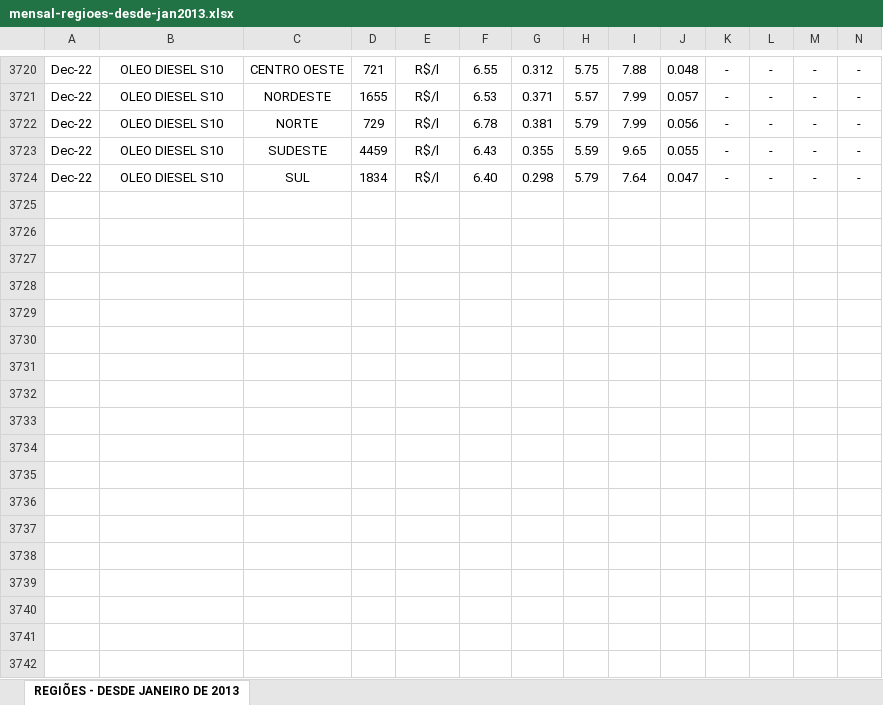
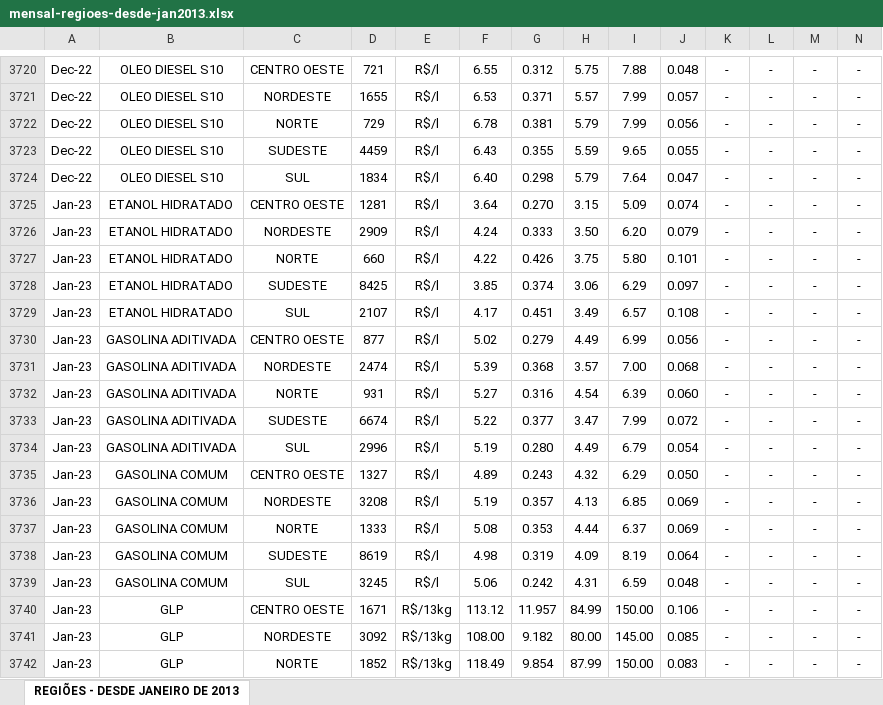
Before and after one commit to msfidelis/indicadores-combustiveis-brasil, an Excel workbook: data/raw/mensal-regioes-desde-jan2013.xlsx, sheet REGIÕES - DESDE JANEIRO DE 2013, drawn as a sheet; only a part is shown, gaps mark what is left out; values as stored, in another font and other column widths than the file's, no borders; rows hold the shown columns only; the diff covers the shown part only; the diff names each change by its address in the sheet, - before the commit and + after, or states it on an @@ line.

```diff
--- a/data/raw/mensal-regioes-desde-jan2013.xlsx (sheet REGIÕES - DESDE JANEIRO DE 2013)
+++ b/data/raw/mensal-regioes-desde-jan2013.xlsx (sheet REGIÕES - DESDE JANEIRO DE 2013)
+row 3725: Jan-23 | ETANOL HIDRATADO | CENTRO OESTE | 1281 | R$/l | 3.64 | 0.270 | 3.15 | 5.09 | 0.074 | - | - | - | -
+row 3726: Jan-23 | ETANOL HIDRATADO | NORDESTE | 2909 | R$/l | 4.24 | 0.333 | 3.50 | 6.20 | 0.079 | - | - | - | -
+row 3727: Jan-23 | ETANOL HIDRATADO | NORTE | 660 | R$/l | 4.22 | 0.426 | 3.75 | 5.80 | 0.101 | - | - | - | -
+row 3728: Jan-23 | ETANOL HIDRATADO | SUDESTE | 8425 | R$/l | 3.85 | 0.374 | 3.06 | 6.29 | 0.097 | - | - | - | -
+row 3729: Jan-23 | ETANOL HIDRATADO | SUL | 2107 | R$/l | 4.17 | 0.451 | 3.49 | 6.57 | 0.108 | - | - | - | -
+row 3730: Jan-23 | GASOLINA ADITIVADA | CENTRO OESTE | 877 | R$/l | 5.02 | 0.279 | 4.49 | 6.99 | 0.056 | - | - | - | -
+row 3731: Jan-23 | GASOLINA ADITIVADA | NORDESTE | 2474 | R$/l | 5.39 | 0.368 | 3.57 | 7.00 | 0.068 | - | - | - | -
+row 3732: Jan-23 | GASOLINA ADITIVADA | NORTE | 931 | R$/l | 5.27 | 0.316 | 4.54 | 6.39 | 0.060 | - | - | - | -
+row 3733: Jan-23 | GASOLINA ADITIVADA | SUDESTE | 6674 | R$/l | 5.22 | 0.377 | 3.47 | 7.99 | 0.072 | - | - | - | -
+row 3734: Jan-23 | GASOLINA ADITIVADA | SUL | 2996 | R$/l | 5.19 | 0.280 | 4.49 | 6.79 | 0.054 | - | - | - | -
+row 3735: Jan-23 | GASOLINA COMUM | CENTRO OESTE | 1327 | R$/l | 4.89 | 0.243 | 4.32 | 6.29 | 0.050 | - | - | - | -
+row 3736: Jan-23 | GASOLINA COMUM | NORDESTE | 3208 | R$/l | 5.19 | 0.357 | 4.13 | 6.85 | 0.069 | - | - | - | -
+row 3737: Jan-23 | GASOLINA COMUM | NORTE | 1333 | R$/l | 5.08 | 0.353 | 4.44 | 6.37 | 0.069 | - | - | - | -
+row 3738: Jan-23 | GASOLINA COMUM | SUDESTE | 8619 | R$/l | 4.98 | 0.319 | 4.09 | 8.19 | 0.064 | - | - | - | -
+row 3739: Jan-23 | GASOLINA COMUM | SUL | 3245 | R$/l | 5.06 | 0.242 | 4.31 | 6.59 | 0.048 | - | - | - | -
+row 3740: Jan-23 | GLP | CENTRO OESTE | 1671 | R$/13kg | 113.12 | 11.957 | 84.99 | 150.00 | 0.106 | - | - | - | -
+row 3741: Jan-23 | GLP | NORDESTE | 3092 | R$/13kg | 108.00 | 9.182 | 80.00 | 145.00 | 0.085 | - | - | - | -
+row 3742: Jan-23 | GLP | NORTE | 1852 | R$/13kg | 118.49 | 9.854 | 87.99 | 150.00 | 0.083 | - | - | - | -
```
Also changed, not shown: 17 added rows elsewhere in this sheet, data/raw/mensal-brasil-desde-jan2013.xlsx, 7 other files.
